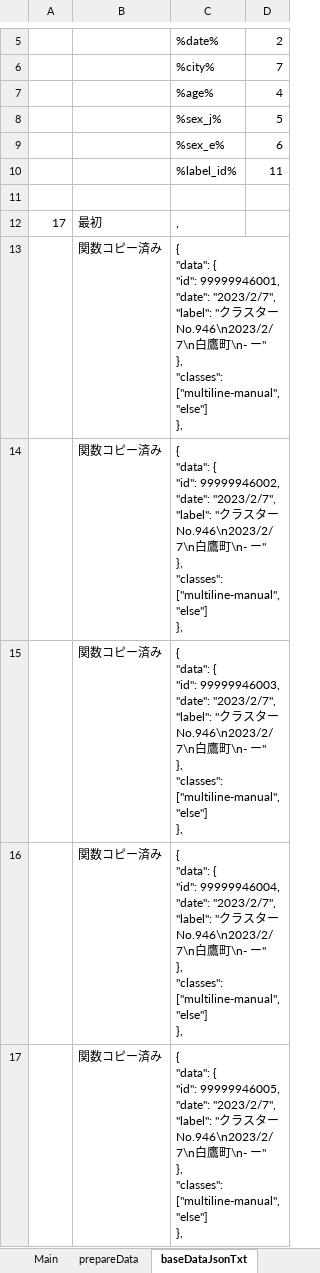
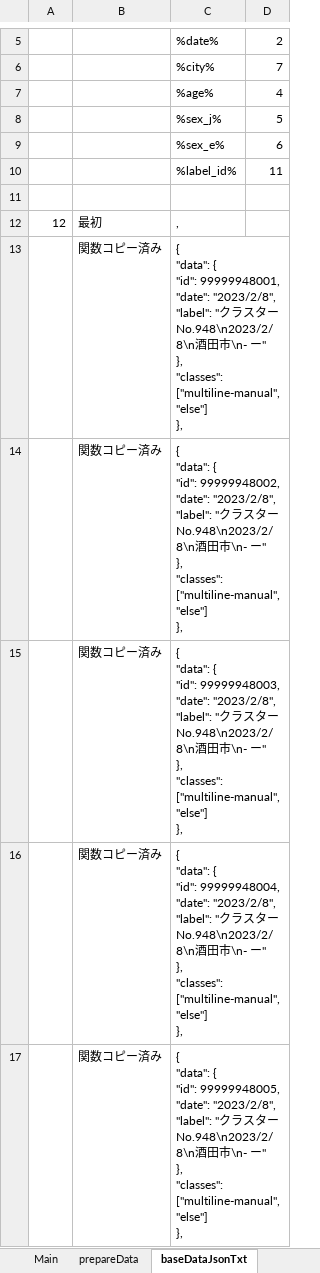
Before and after one commit to yamaserif/yamagata-covid19-virusNetworkJsonGenerator, an Excel workbook: 差分のみ/差分_covid19.xlsm, sheet baseDataJsonTxt, drawn as a sheet; only a part is shown, gaps mark what is left out; values as stored, in another font and other column widths than the file's, no borders; ↵ is a line break in a cell; the diff covers the shown part only; the diff names each change by its address in the sheet, - before the commit and + after, or states it on an @@ line.

```diff
--- a/差分のみ/差分_covid19.xlsm (sheet baseDataJsonTxt)
+++ b/差分のみ/差分_covid19.xlsm (sheet baseDataJsonTxt)
-A12: 17
+A12: 12
-C13: …{ ↵ "id": 99999946001, ↵ "date": "2023/2/7", ↵ "label": "クラスターNo.946\n2023/2/7\n白鷹町\n- ー…
+C13: …{ ↵ "id": 99999948001, ↵ "date": "2023/2/8", ↵ "label": "クラスターNo.948\n2023/2/8\n酒田市\n- ー…
-C14: …{ ↵ "id": 99999946002, ↵ "date": "2023/2/7", ↵ "label": "クラスターNo.946\n2023/2/7\n白鷹町\n- ー…
+C14: …{ ↵ "id": 99999948002, ↵ "date": "2023/2/8", ↵ "label": "クラスターNo.948\n2023/2/8\n酒田市\n- ー…
-C15: …{ ↵ "id": 99999946003, ↵ "date": "2023/2/7", ↵ "label": "クラスターNo.946\n2023/2/7\n白鷹町\n- ー…
+C15: …{ ↵ "id": 99999948003, ↵ "date": "2023/2/8", ↵ "label": "クラスターNo.948\n2023/2/8\n酒田市\n- ー…
-C16: …{ ↵ "id": 99999946004, ↵ "date": "2023/2/7", ↵ "label": "クラスターNo.946\n2023/2/7\n白鷹町\n- ー…
+C16: …{ ↵ "id": 99999948004, ↵ "date": "2023/2/8", ↵ "label": "クラスターNo.948\n2023/2/8\n酒田市\n- ー…
-C17: …{ ↵ "id": 99999946005, ↵ "date": "2023/2/7", ↵ "label": "クラスターNo.946\n2023/2/7\n白鷹町\n- ー…
+C17: …{ ↵ "id": 99999948005, ↵ "date": "2023/2/8", ↵ "label": "クラスターNo.948\n2023/2/8\n酒田市\n- ー…
```
Also changed, not shown: 5 added rows, 5 removed rows and 7 edited cells elsewhere in this sheet, sheet Main, sheet prepareData, sheet networkDataJsonTxt, sheet dataJson, formulas that keep their value, hidden cells, 4 other files.
